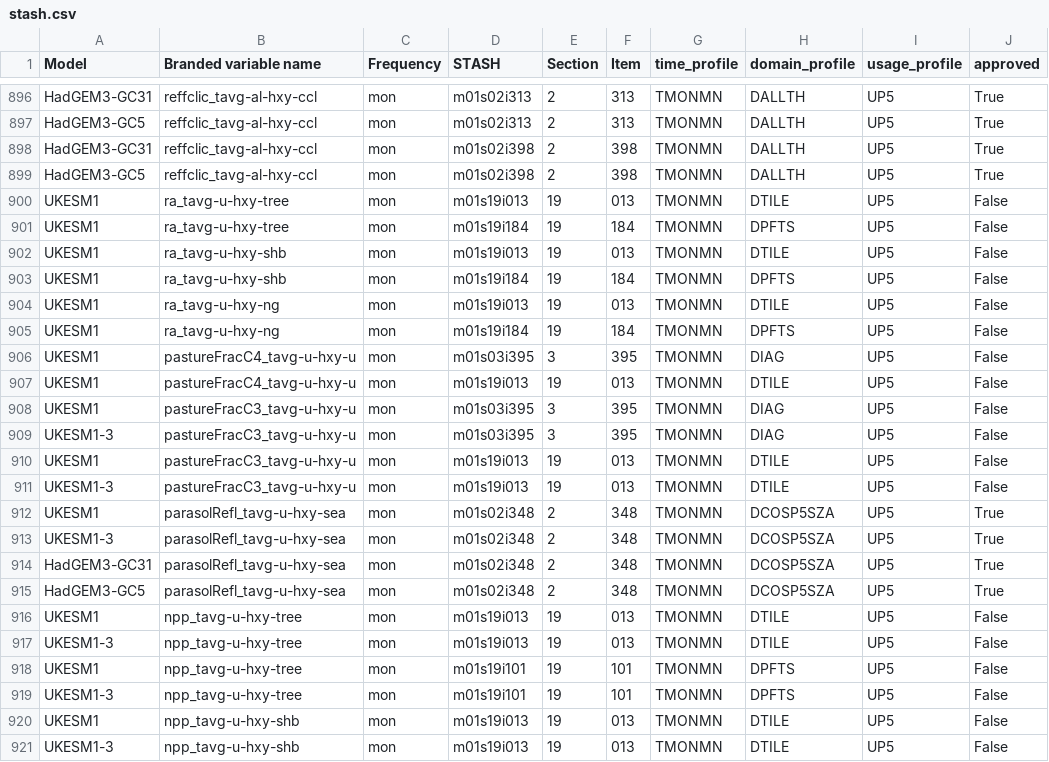
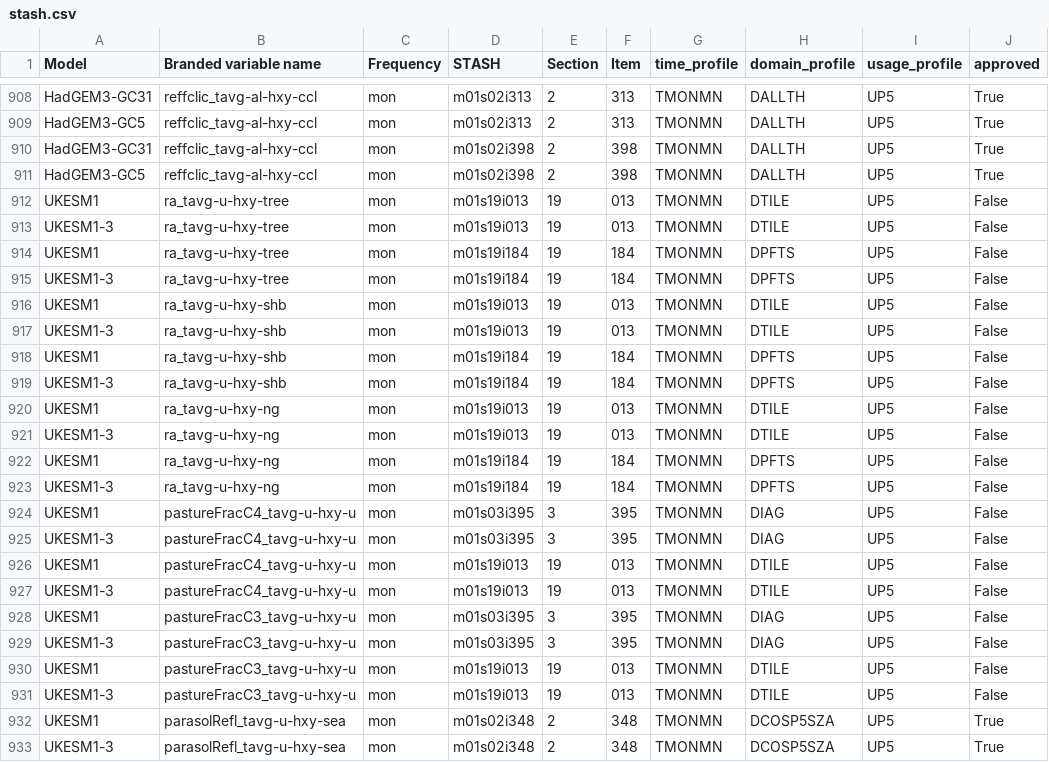
Before and after one commit to UKNCSP/CDDS-CMIP7-mappings, a CSV file: data/stash.csv, drawn as a sheet; only a part is shown, gaps mark what is left out; the shorter side is filled out with more unchanged rows; the diff covers the shown part only.

```diff
--- a/data/stash.csv
+++ b/data/stash.csv
@@ -900,9 +912,17 @@ HadGEM3-GC5,reffclic_tavg-al-hxy-ccl,mon,m01s02i398,2,398,TMONMN,DALLTH,UP5,True
 UKESM1,ra_tavg-u-hxy-tree,mon,m01s19i013,19,013,TMONMN,DTILE,UP5,False
+UKESM1-3,ra_tavg-u-hxy-tree,mon,m01s19i013,19,013,TMONMN,DTILE,UP5,False
 UKESM1,ra_tavg-u-hxy-tree,mon,m01s19i184,19,184,TMONMN,DPFTS,UP5,False
+UKESM1-3,ra_tavg-u-hxy-tree,mon,m01s19i184,19,184,TMONMN,DPFTS,UP5,False
 UKESM1,ra_tavg-u-hxy-shb,mon,m01s19i013,19,013,TMONMN,DTILE,UP5,False
+UKESM1-3,ra_tavg-u-hxy-shb,mon,m01s19i013,19,013,TMONMN,DTILE,UP5,False
 UKESM1,ra_tavg-u-hxy-shb,mon,m01s19i184,19,184,TMONMN,DPFTS,UP5,False
+UKESM1-3,ra_tavg-u-hxy-shb,mon,m01s19i184,19,184,TMONMN,DPFTS,UP5,False
 UKESM1,ra_tavg-u-hxy-ng,mon,m01s19i013,19,013,TMONMN,DTILE,UP5,False
+UKESM1-3,ra_tavg-u-hxy-ng,mon,m01s19i013,19,013,TMONMN,DTILE,UP5,False
 UKESM1,ra_tavg-u-hxy-ng,mon,m01s19i184,19,184,TMONMN,DPFTS,UP5,False
+UKESM1-3,ra_tavg-u-hxy-ng,mon,m01s19i184,19,184,TMONMN,DPFTS,UP5,False
 UKESM1,pastureFracC4_tavg-u-hxy-u,mon,m01s03i395,3,395,TMONMN,DIAG,UP5,False
+UKESM1-3,pastureFracC4_tavg-u-hxy-u,mon,m01s03i395,3,395,TMONMN,DIAG,UP5,False
 UKESM1,pastureFracC4_tavg-u-hxy-u,mon,m01s19i013,19,013,TMONMN,DTILE,UP5,False
+UKESM1-3,pastureFracC4_tavg-u-hxy-u,mon,m01s19i013,19,013,TMONMN,DTILE,UP5,False
 UKESM1,pastureFracC3_tavg-u-hxy-u,mon,m01s03i395,3,395,TMONMN,DIAG,UP5,False
```
Also changed, not shown: 12 added rows elsewhere in this file, data/land_mappings.csv, data/land_mappings_CMIP6.csv, 2 other files.
